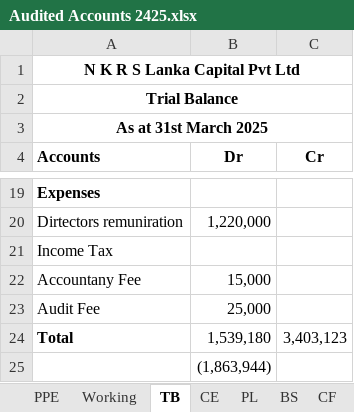
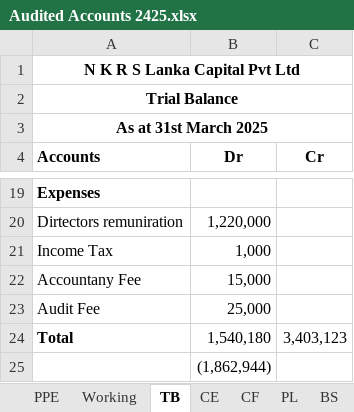
Before and after one commit to chira0001/LankaCapital_ERP_Web, an Excel workbook: client/public/templates/Audited Accounts 2425.xlsx, sheet TB, drawn as a sheet; only a part is shown, gaps mark what is left out; values as stored, in another font and other column widths than the file's, no borders; charts and pictures not drawn; the diff names each change by its address in the sheet, - before the commit and + after, or states it on an @@ line.

```diff
--- a/client/public/templates/Audited Accounts 2425.xlsx (sheet TB)
+++ b/client/public/templates/Audited Accounts 2425.xlsx (sheet TB)
@@ sheet tab order changed: PPE | Working | TB | CE | CF | PL | BS @@
-B21 (Dr): (empty)
+B21 (Dr): 1,000
-B24 (Dr): 1,539,180
+B24 (Dr): 1,540,180
-B25 (Dr): (1,863,944)
+B25 (Dr): (1,862,944)
```
Also changed, not shown: sheet CF, sheet P09, sheet PL, 8 other files.
